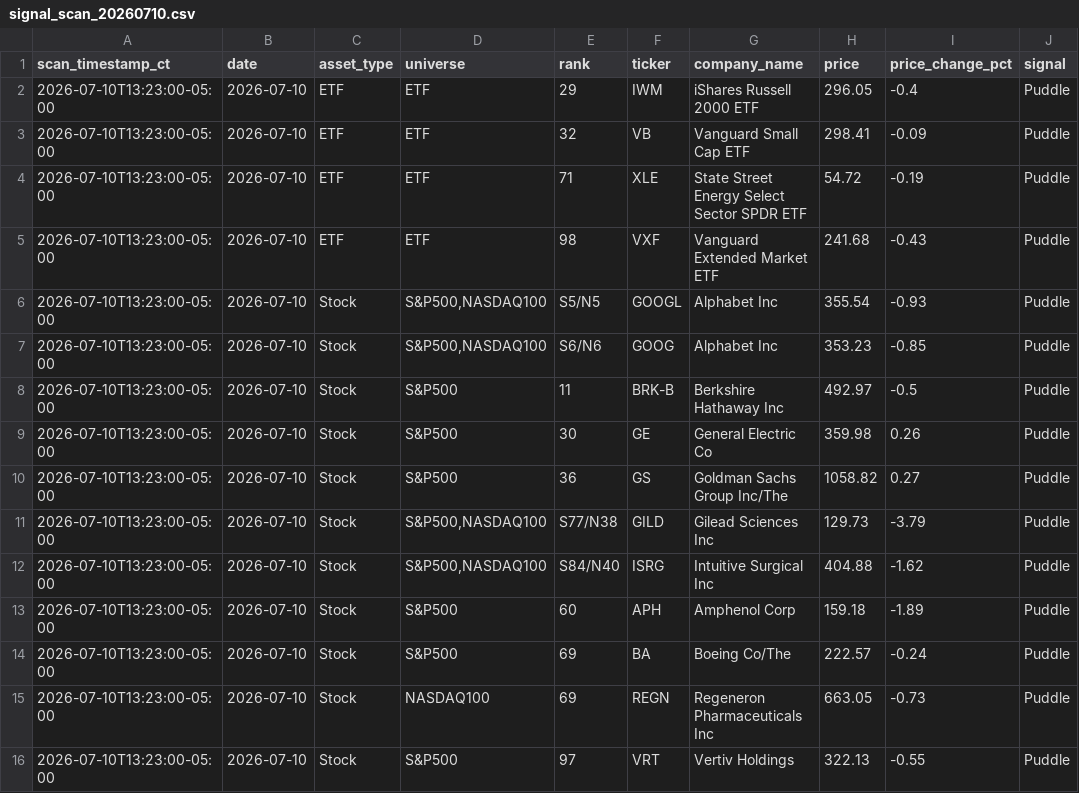
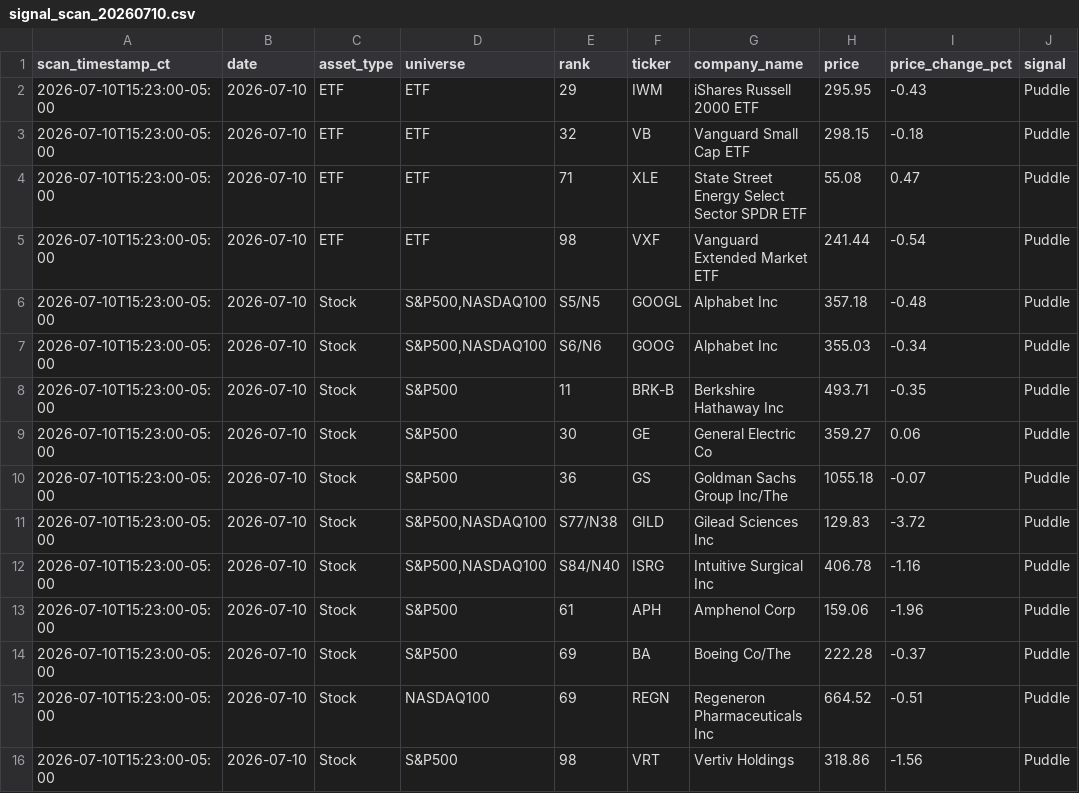
Before and after one commit to jangjb1204-sys/puddle-signal-dashboard, a CSV file: signal_scans/signal_scan_20260710.csv, drawn as a sheet; only a part is shown; the diff names each change by its address in the sheet, - before the commit and + after, or states it on an @@ line.

```diff
--- a/signal_scans/signal_scan_20260710.csv
+++ b/signal_scans/signal_scan_20260710.csv
-A2:A16 (scan_timestamp_ct): 2026-07-10T13:23:00-05:00
+A2:A16 (scan_timestamp_ct): 2026-07-10T15:23:00-05:00
-H2 (price): 296.05
+H2 (price): 295.95
-I2 (price_change_pct): -0.4
+I2 (price_change_pct): -0.43
-H3 (price): 298.41
+H3 (price): 298.15
-I3 (price_change_pct): -0.09
+I3 (price_change_pct): -0.18
-H4 (price): 54.72
+H4 (price): 55.08
-I4 (price_change_pct): -0.19
+I4 (price_change_pct): 0.47
-H5 (price): 241.68
+H5 (price): 241.44
-I5 (price_change_pct): -0.43
+I5 (price_change_pct): -0.54
-H6 (price): 355.54
+H6 (price): 357.18
-I6 (price_change_pct): -0.93
+I6 (price_change_pct): -0.48
-H7 (price): 353.23
+H7 (price): 355.03
-I7 (price_change_pct): -0.85
+I7 (price_change_pct): -0.34
-H8 (price): 492.97
+H8 (price): 493.71
-I8 (price_change_pct): -0.5
+I8 (price_change_pct): -0.35
-H9 (price): 359.98
+H9 (price): 359.27
-I9 (price_change_pct): 0.26
+I9 (price_change_pct): 0.06
-H10 (price): 1058.82
+H10 (price): 1055.18
-I10 (price_change_pct): 0.27
+I10 (price_change_pct): -0.07
-H11 (price): 129.73
+H11 (price): 129.83
-I11 (price_change_pct): -3.79
+I11 (price_change_pct): -3.72
-H12 (price): 404.88
+H12 (price): 406.78
-I12 (price_change_pct): -1.62
+I12 (price_change_pct): -1.16
-E13 (rank): 60
+E13 (rank): 61
-H13 (price): 159.18
+H13 (price): 159.06
-I13 (price_change_pct): -1.89
+I13 (price_change_pct): -1.96
-H14 (price): 222.57
+H14 (price): 222.28
-I14 (price_change_pct): -0.24
+I14 (price_change_pct): -0.37
-H15 (price): 663.05
+H15 (price): 664.52
-I15 (price_change_pct): -0.73
+I15 (price_change_pct): -0.51
-E16 (rank): 97
+E16 (rank): 98
-H16 (price): 322.13
+H16 (price): 318.86
-I16 (price_change_pct): -0.55
+I16 (price_change_pct): -1.56
```
Also changed, not shown: 1 other file.
